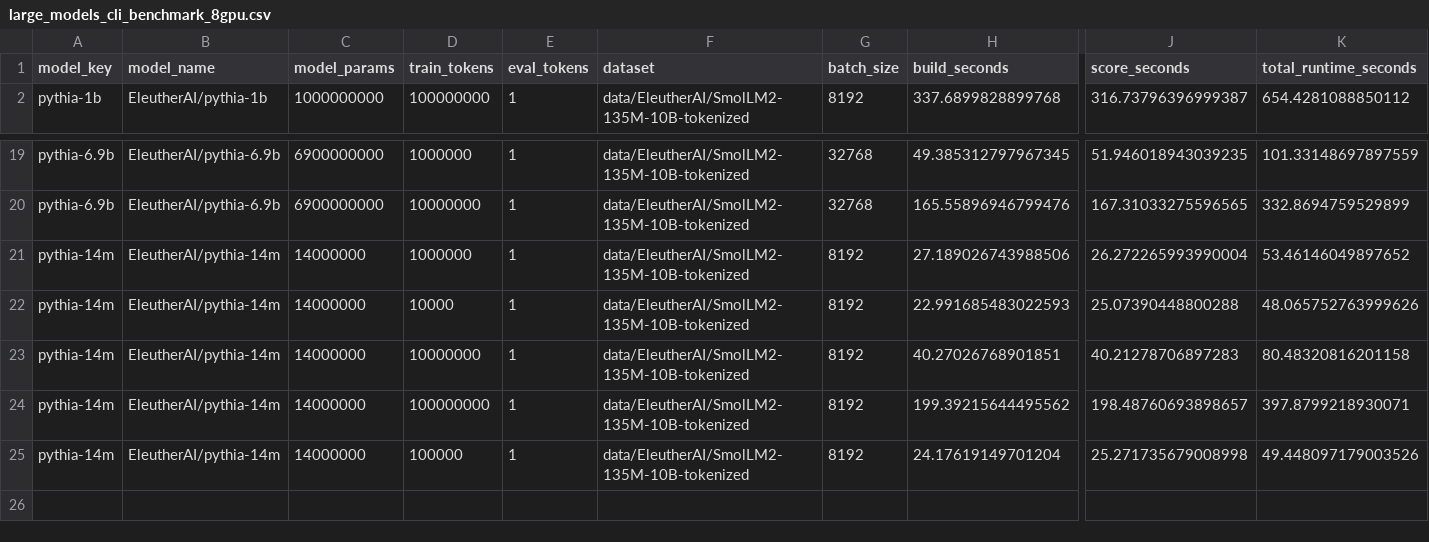
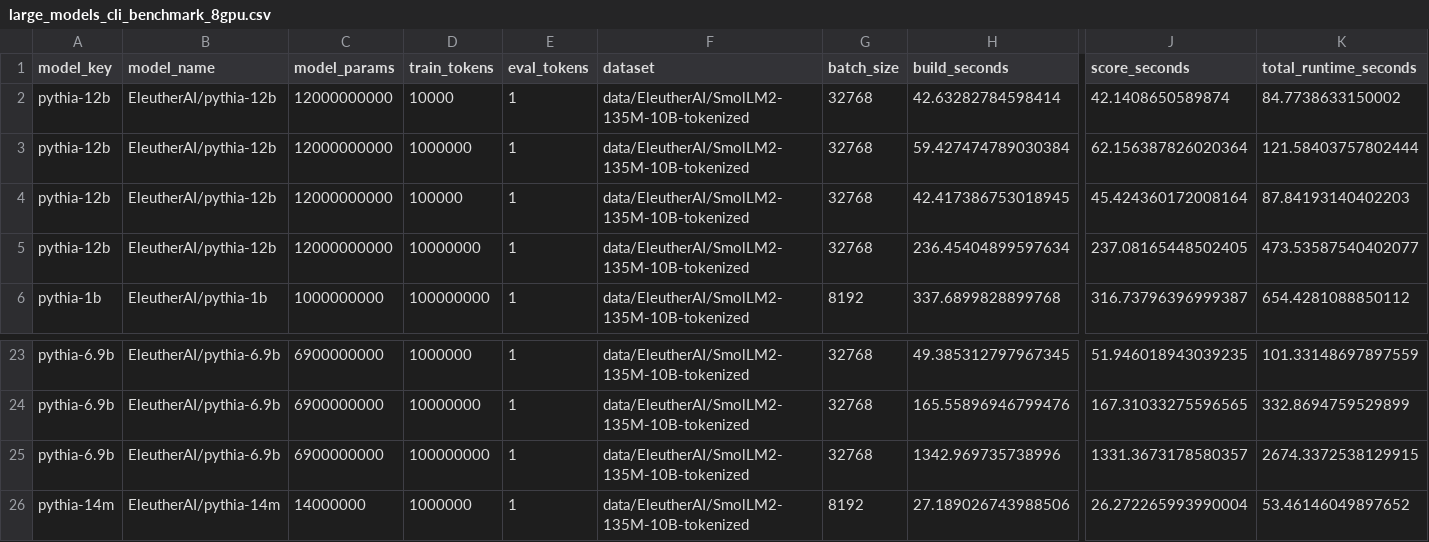
Before and after one commit to sweta-98/bergson, a CSV file: runs/benchmarks/large_models_cli_benchmark_8gpu.csv, drawn as a sheet; only a part is shown, gaps mark what is left out; the shorter side is filled out with more unchanged rows; rows hold the shown columns only; the diff names each change by its address in the sheet, - before the commit and + after, or states it on an @@ line.

Commit message:
add data

```diff
--- a/runs/benchmarks/large_models_cli_benchmark_8gpu.csv
+++ b/runs/benchmarks/large_models_cli_benchmark_8gpu.csv
+row 2: pythia-12b | EleutherAI/pythia-12b | 12000000000 | 10000 | 1 | data/EleutherAI/SmolLM2-135M-10B-tokenized | 32768 | 42.63282784598414 | 42.1408650589874 | 84.7738633150002
+row 3: pythia-12b | EleutherAI/pythia-12b | 12000000000 | 1000000 | 1 | data/EleutherAI/SmolLM2-135M-10B-tokenized | 32768 | 59.427474789030384 | 62.156387826020364 | 121.58403757802444
+row 4: pythia-12b | EleutherAI/pythia-12b | 12000000000 | 100000 | 1 | data/EleutherAI/SmolLM2-135M-10B-tokenized | 32768 | 42.417386753018945 | 45.424360172008164 | 87.84193140402203
+row 5: pythia-12b | EleutherAI/pythia-12b | 12000000000 | 10000000 | 1 | data/EleutherAI/SmolLM2-135M-10B-tokenized | 32768 | 236.45404899597634 | 237.08165448502405 | 473.53587540402077
+row 25: pythia-6.9b | EleutherAI/pythia-6.9b | 6900000000 | 100000000 | 1 | data/EleutherAI/SmolLM2-135M-10B-tokenized | 32768 | 1342.969735738996 | 1331.3673178580357 | 2674.3372538129915
```
